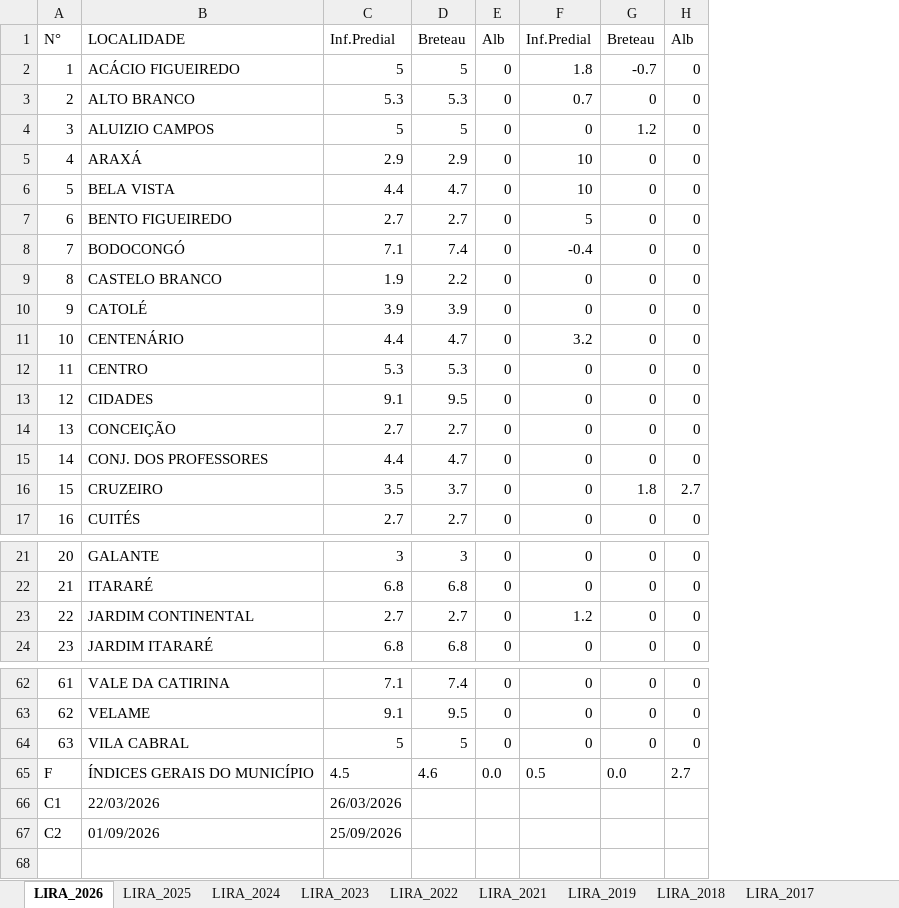
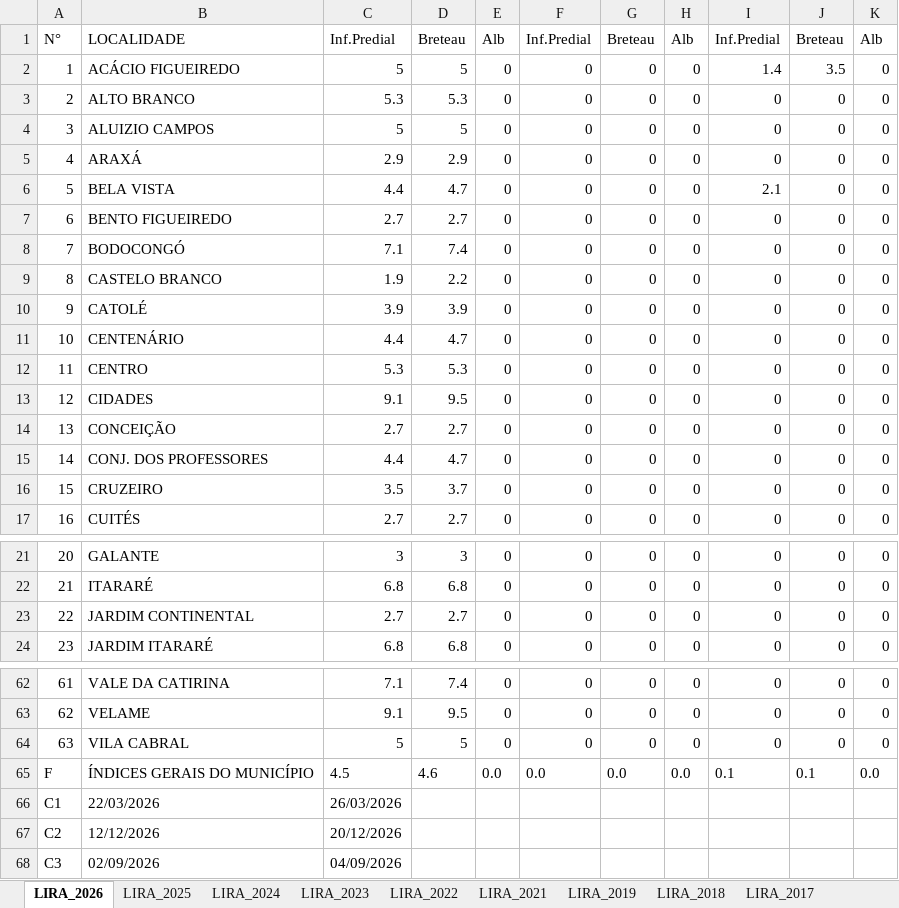
Before and after one commit to EdivanS96/PET-Saude-Digital-GAT-5, an Excel workbook: docs/LIRAa Dados.xlsx, sheet LIRA_2026, drawn as a sheet; only a part is shown, gaps mark what is left out; values as stored, in another font and other column widths than the file's, no borders; addresses are those after the commit; the diff names each change by its address in the sheet, - before the commit and + after, or states it on an @@ line.

Commit message:
Atualização da planilha LIRAa via Painel Administrativo

```diff
--- a/docs/LIRAa Dados.xlsx (sheet LIRA_2026)
+++ b/docs/LIRAa Dados.xlsx (sheet LIRA_2026)
+column I, rows 1-17: Inf.Predial | 1.4 | 0 | 0 | 0 | 2.1 | 0 | 0 | 0 | 0 | 0 | 0 | 0 | 0 | 0 | 0 | 0; rows 21-24: all 0; rows 62-65: 0 | 0 | 0 | 0.1
+column J, rows 1-17: Breteau | 3.5 | 0 | 0 | 0 | 0 | 0 | 0 | 0 | 0 | 0 | 0 | 0 | 0 | 0 | 0 | 0; rows 21-24: all 0; rows 62-65: 0 | 0 | 0 | 0.1
+column K, rows 1-17: Alb | 0 | 0 | 0 | 0 | 0 | 0 | 0 | 0 | 0 | 0 | 0 | 0 | 0 | 0 | 0 | 0; rows 21-24: all 0; rows 62-65: 0 | 0 | 0 | 0.0
-F2: 1.8
+F2: 0
-G2: -0.7
+G2: 0
-F3: 0.7
+F3: 0
-G4: 1.2
+G4: 0
-F5:F6: 10
+F5:F6: 0
-F7: 5
+F7: 0
-F8: -0.4
+F8: 0
-F11: 3.2
+F11: 0
-G16: 1.8
+G16: 0
-H16: 2.7
+H16: 0
-F23: 1.2
+F23: 0
-F65: 0.5
+F65: 0.0
-H65: 2.7
+H65: 0.0
+row 67: C2 | 12/12/2026 | 20/12/2026
@@ column A renumbered from row 68 down @@
-B68: 01/09/2026
+B68: 02/09/2026
-C68: 25/09/2026
+C68: 04/09/2026
```
